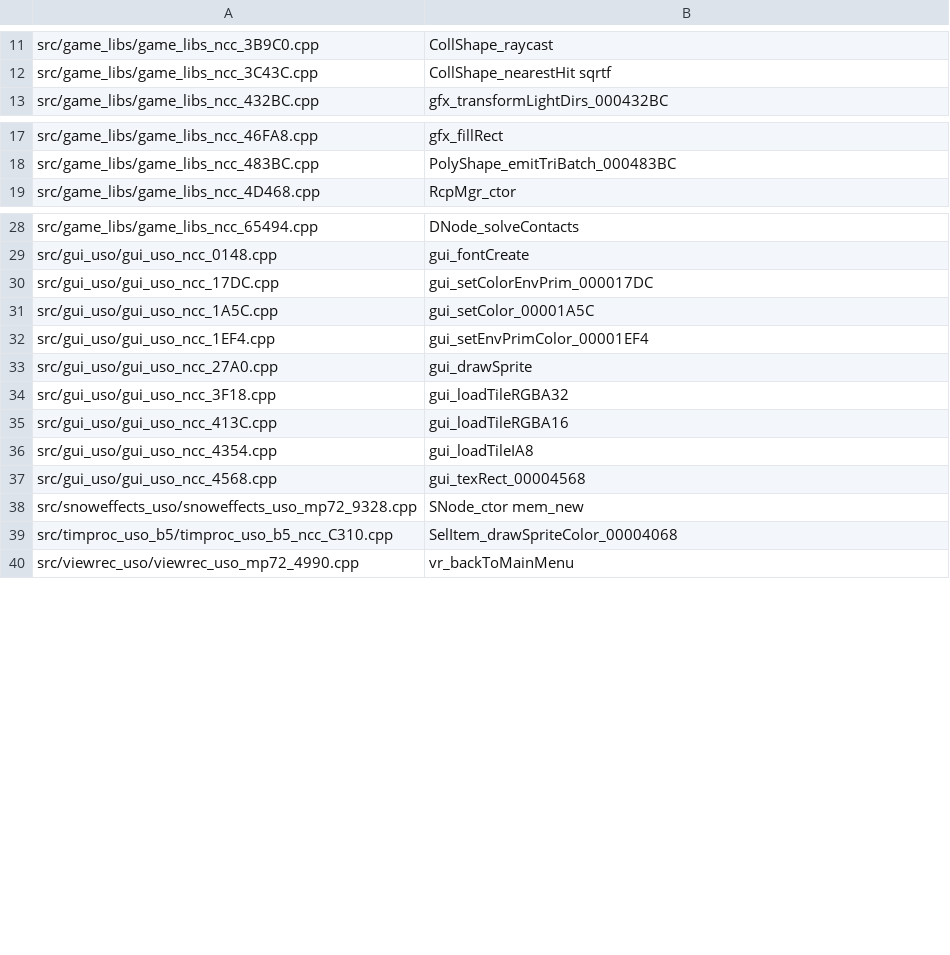
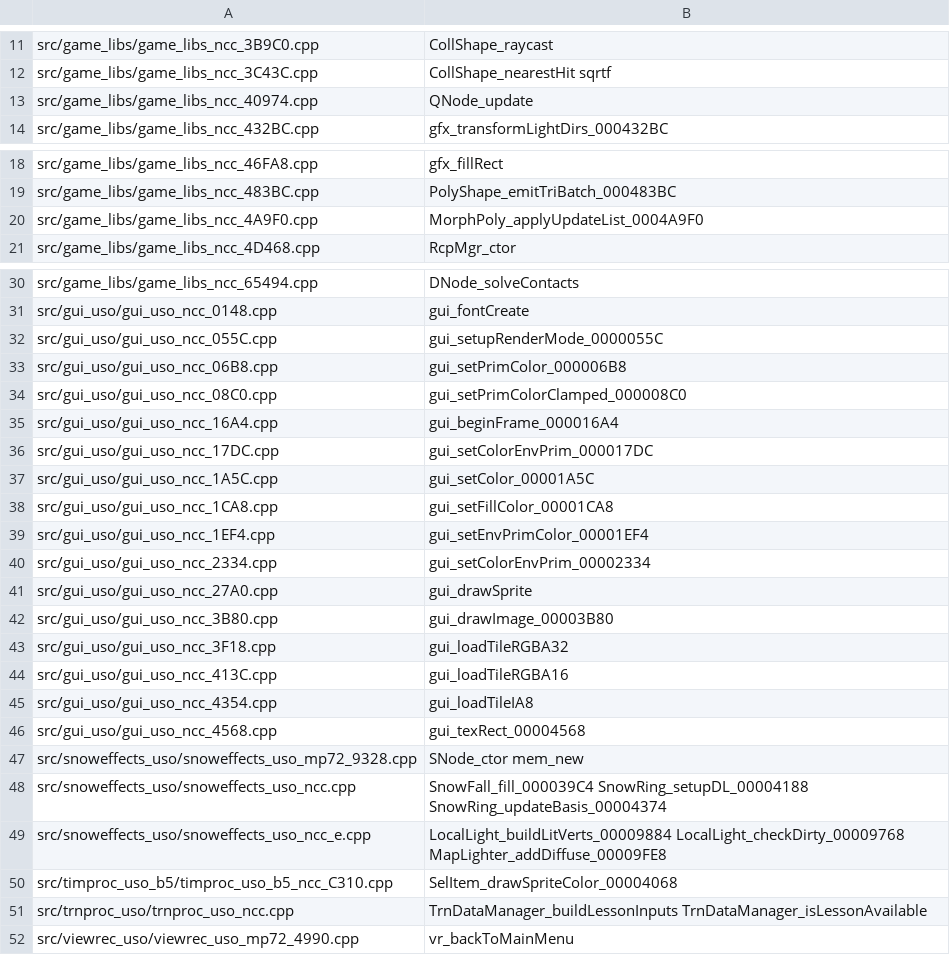
Before and after one commit to djsaunde/1080-decomp, a TSV file: port/gen/decls_skip.tsv, drawn as a sheet; only a part is shown, gaps mark what is left out; the diff names each change by its address in the sheet, - before the commit and + after, or states it on an @@ line.

```diff
--- a/port/gen/decls_skip.tsv
+++ b/port/gen/decls_skip.tsv
+row 13: src/game_libs/game_libs_ncc_40974.cpp | QNode_update
+row 20: src/game_libs/game_libs_ncc_4A9F0.cpp | MorphPoly_applyUpdateList_0004A9F0
+row 32: src/gui_uso/gui_uso_ncc_055C.cpp | gui_setupRenderMode_0000055C
+row 33: src/gui_uso/gui_uso_ncc_06B8.cpp | gui_setPrimColor_000006B8
+row 34: src/gui_uso/gui_uso_ncc_08C0.cpp | gui_setPrimColorClamped_000008C0
+row 35: src/gui_uso/gui_uso_ncc_16A4.cpp | gui_beginFrame_000016A4
+row 38: src/gui_uso/gui_uso_ncc_1CA8.cpp | gui_setFillColor_00001CA8
+row 40: src/gui_uso/gui_uso_ncc_2334.cpp | gui_setColorEnvPrim_00002334
+row 42: src/gui_uso/gui_uso_ncc_3B80.cpp | gui_drawImage_00003B80
+row 48: src/snoweffects_uso/snoweffects_uso_ncc.cpp | SnowFall_fill_000039C4 SnowRing_setupDL_00004188 SnowRing_updateBasis_00004374
+row 49: src/snoweffects_uso/snoweffects_uso_ncc_e.cpp | LocalLight_buildLitVerts_00009884 LocalLight_checkDirty_00009768 MapLighter_addDiffuse_00009FE8
+row 51: src/trnproc_uso/trnproc_uso_ncc.cpp | TrnDataManager_buildLessonInputs TrnDataManager_isLessonAvailable
```
Also changed, not shown: port/gen/binds-left.tsv, port/gen/binds.tsv, 18 other files.
